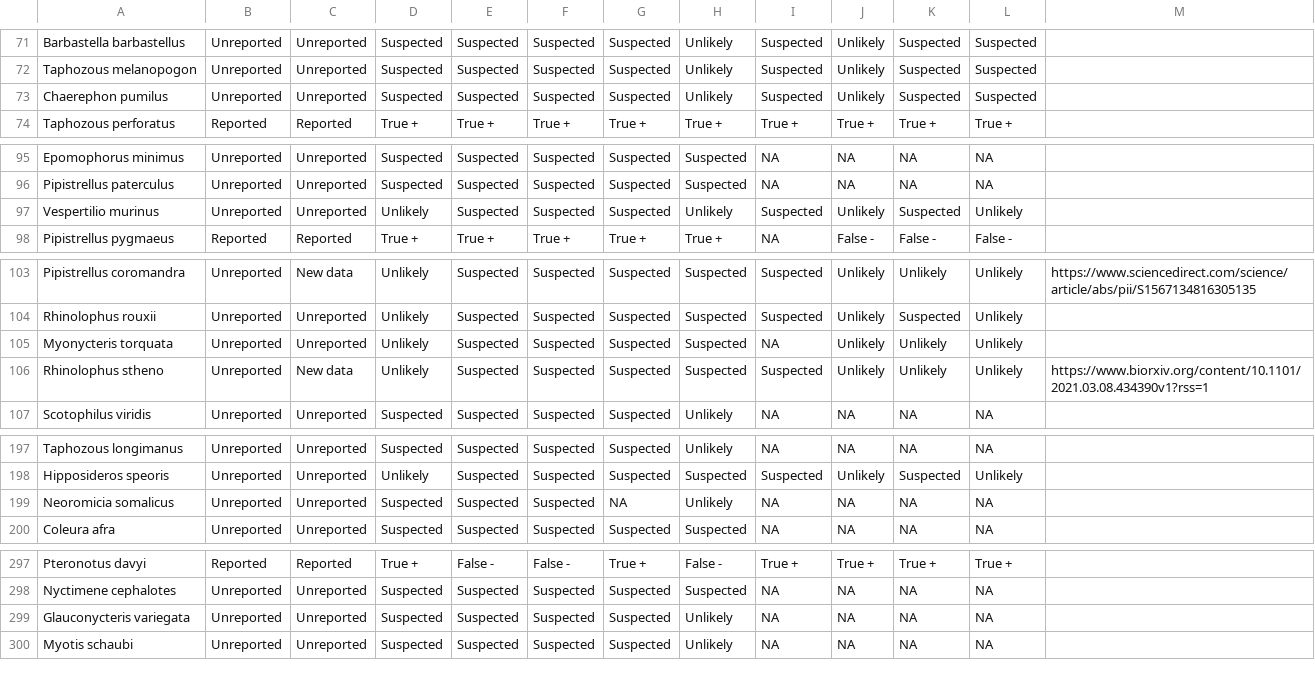
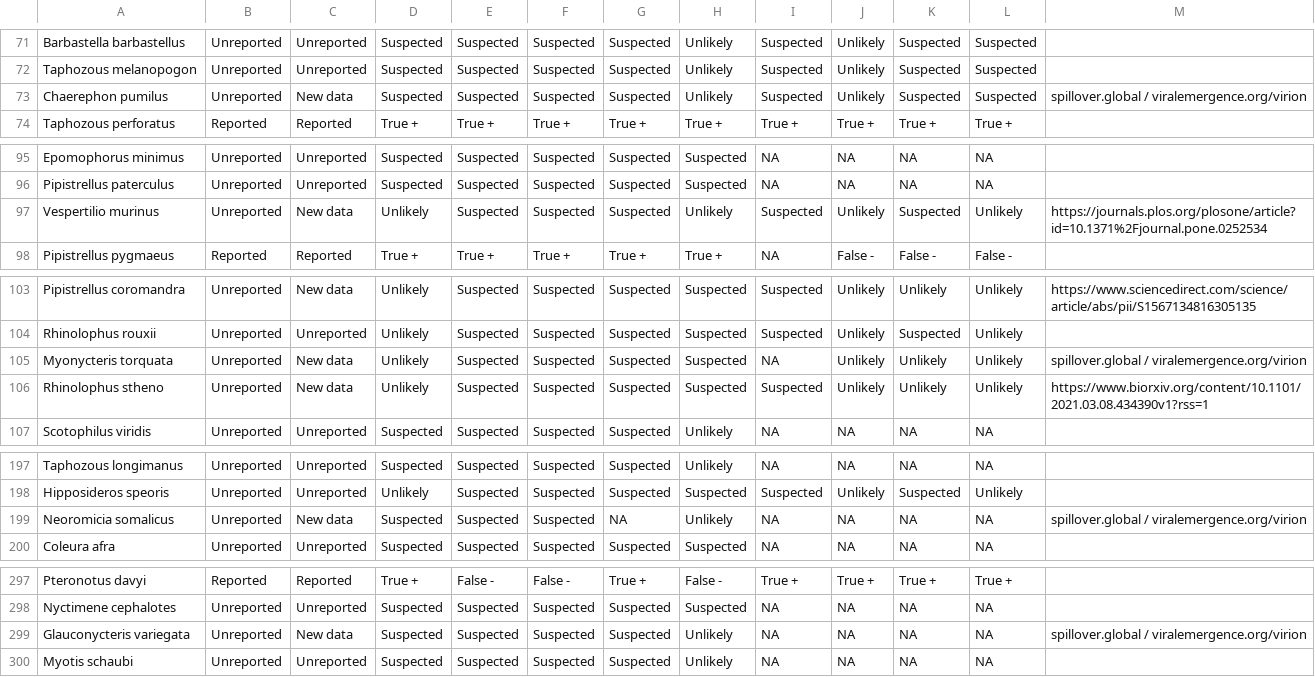
Before and after one commit to viralemergence/viralemergence.github.io, a CSV file: _data/predictions.csv, drawn as a sheet; only a part is shown, gaps mark what is left out; the diff covers the shown part only.

Commit message:
data updated

```diff
--- a/_data/predictions.csv
+++ b/_data/predictions.csv
@@ -72,3 +72,3 @@ Barbastella barbastellus,Unreported,Unreported,Suspected,Suspected,Suspected,Sus
 Taphozous melanopogon,Unreported,Unreported,Suspected,Suspected,Suspected,Suspected,Unlikely,Suspected,Unlikely,Suspected,Suspected,
-Chaerephon pumilus,Unreported,Unreported,Suspected,Suspected,Suspected,Suspected,Unlikely,Suspected,Unlikely,Suspected,Suspected,
+Chaerephon pumilus,Unreported,New data,Suspected,Suspected,Suspected,Suspected,Unlikely,Suspected,Unlikely,Suspected,Suspected,spillover.global / viralemergence.org/virion
 Taphozous perforatus,Reported,Reported,True +,True +,True +,True +,True +,True +,True +,True +,True +,
@@ -96,3 +96,3 @@ Epomophorus minimus,Unreported,Unreported,Suspected,Suspected,Suspected,Suspecte
 Pipistrellus paterculus,Unreported,Unreported,Suspected,Suspected,Suspected,Suspected,Suspected,NA,NA,NA,NA,
-Vespertilio murinus,Unreported,Unreported,Unlikely,Suspected,Suspected,Suspected,Unlikely,Suspected,Unlikely,Suspected,Unlikely,
+Vespertilio murinus,Unreported,New data,Unlikely,Suspected,Suspected,Suspected,Unlikely,Suspected,Unlikely,Suspected,Unlikely,https://journals.plos.org/plosone/article?id=10.1371%2Fjournal.pone.0252534
 Pipistrellus pygmaeus,Reported,Reported,True +,True +,True +,True +,True +,NA,False -,False -,False -,
@@ -104,3 +104,3 @@ Pipistrellus coromandra,Unreported,New data,Unlikely,Suspected,Suspected,Suspect
 Rhinolophus rouxii,Unreported,Unreported,Unlikely,Suspected,Suspected,Suspected,Suspected,Suspected,Unlikely,Suspected,Unlikely,
-Myonycteris torquata,Unreported,Unreported,Unlikely,Suspected,Suspected,Suspected,Suspected,NA,Unlikely,Unlikely,Unlikely,
+Myonycteris torquata,Unreported,New data,Unlikely,Suspected,Suspected,Suspected,Suspected,NA,Unlikely,Unlikely,Unlikely,spillover.global / viralemergence.org/virion
 Rhinolophus stheno,Unreported,New data,Unlikely,Suspected,Suspected,Suspected,Suspected,Suspected,Unlikely,Unlikely,Unlikely,https://www.biorxiv.org/content/10.1101/2021.03.08.434390v1?rss=1
@@ -198,3 +198,3 @@ Taphozous longimanus,Unreported,Unreported,Suspected,Suspected,Suspected,Suspect
 Hipposideros speoris,Unreported,Unreported,Unlikely,Suspected,Suspected,Suspected,Suspected,Suspected,Unlikely,Suspected,Unlikely,
-Neoromicia somalicus,Unreported,Unreported,Suspected,Suspected,Suspected,NA,Unlikely,NA,NA,NA,NA,
+Neoromicia somalicus,Unreported,New data,Suspected,Suspected,Suspected,NA,Unlikely,NA,NA,NA,NA,spillover.global / viralemergence.org/virion
 Coleura afra,Unreported,Unreported,Suspected,Suspected,Suspected,Suspected,Suspected,NA,NA,NA,NA,
@@ -298,3 +298,3 @@ Pteronotus davyi,Reported,Reported,True +,False -,False -,True +,False -,True +,
 Nyctimene cephalotes,Unreported,Unreported,Suspected,Suspected,Suspected,Suspected,Suspected,NA,NA,NA,NA,
-Glauconycteris variegata,Unreported,Unreported,Suspected,Suspected,Suspected,Suspected,Unlikely,NA,NA,NA,NA,
+Glauconycteris variegata,Unreported,New data,Suspected,Suspected,Suspected,Suspected,Unlikely,NA,NA,NA,NA,spillover.global / viralemergence.org/virion
 Myotis schaubi,Unreported,Unreported,Suspected,Suspected,Suspected,Suspected,Unlikely,NA,NA,NA,NA,
```
Also changed, not shown: 4 edited cells elsewhere in this file.
